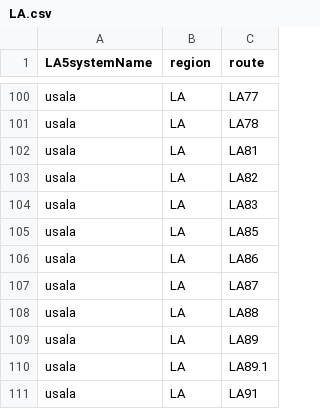
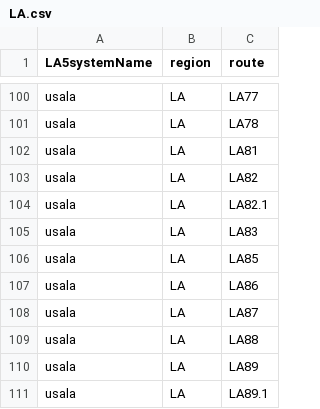
Before and after one commit to Highway-Photo-Project/PhotoData, a CSV file: _regions/LA.csv, drawn as a sheet; only a part is shown, gaps mark what is left out; the shorter side is filled out with more unchanged rows.

Commit message:
Add new entry LA82.1 to LA.csv

```diff
--- a/_regions/LA.csv
+++ b/_regions/LA.csv
@@ -103,2 +103,3 @@ usala;LA;LA81
 usala;LA;LA82
+usala;LA;LA82.1
 usala;LA;LA83
```
